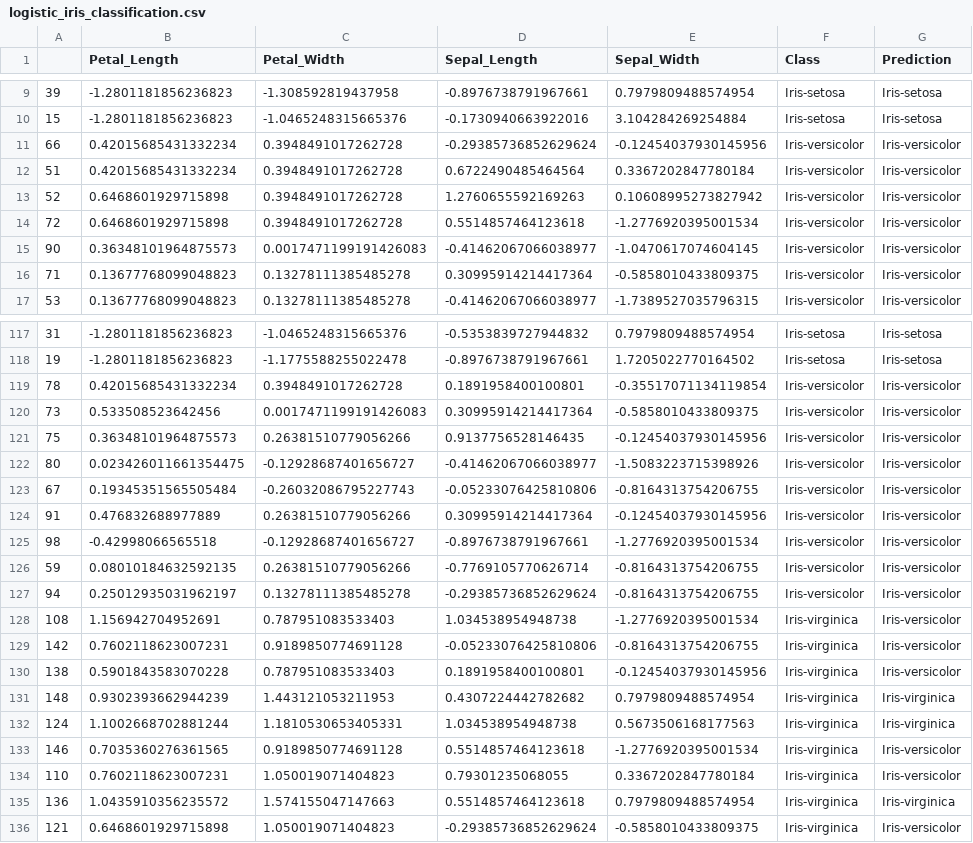
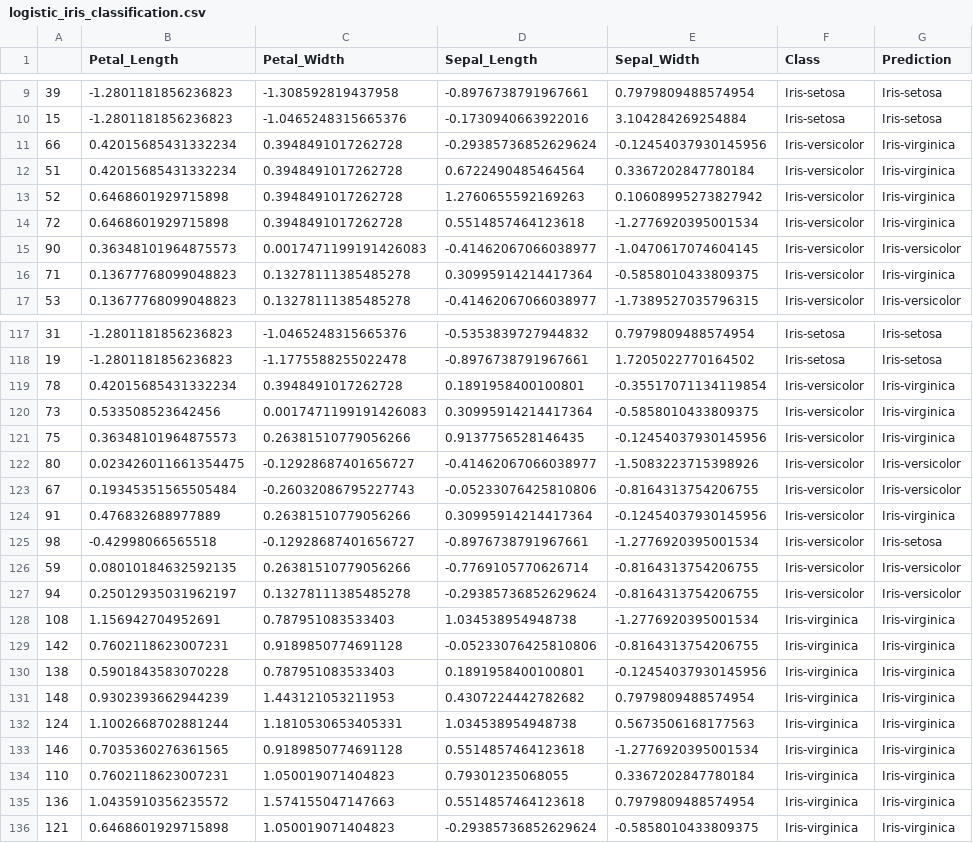
Before and after one commit to cuthai/ML_Assignment4, a CSV file: output_iris/logistic_iris_classification.csv, drawn as a sheet; only a part is shown, gaps mark what is left out; the diff covers the shown part only.

```diff
--- a/output_iris/logistic_iris_classification.csv
+++ b/output_iris/logistic_iris_classification.csv
@@ -10,8 +10,8 @@
 15,-1.2801181856236823,-1.0465248315665376,-0.1730940663922016,3.104284269254884,Iris-setosa,Iris-setosa
-66,0.42015685431332234,0.3948491017262728,-0.29385736852629624,-0.12454037930145956,Iris-versicolor,Iris-versicolor
-51,0.42015685431332234,0.3948491017262728,0.6722490485464564,0.3367202847780184,Iris-versicolor,Iris-versicolor
-52,0.6468601929715898,0.3948491017262728,1.2760655592169263,0.10608995273827942,Iris-versicolor,Iris-versicolor
-72,0.6468601929715898,0.3948491017262728,0.5514857464123618,-1.2776920395001534,Iris-versicolor,Iris-versicolor
+66,0.42015685431332234,0.3948491017262728,-0.29385736852629624,-0.12454037930145956,Iris-versicolor,Iris-virginica
+51,0.42015685431332234,0.3948491017262728,0.6722490485464564,0.3367202847780184,Iris-versicolor,Iris-virginica
+52,0.6468601929715898,0.3948491017262728,1.2760655592169263,0.10608995273827942,Iris-versicolor,Iris-virginica
+72,0.6468601929715898,0.3948491017262728,0.5514857464123618,-1.2776920395001534,Iris-versicolor,Iris-virginica
 90,0.36348101964875573,0.0017471199191426083,-0.41462067066038977,-1.0470617074604145,Iris-versicolor,Iris-versicolor
-71,0.13677768099048823,0.13278111385485278,0.30995914214417364,-0.5858010433809375,Iris-versicolor,Iris-versicolor
+71,0.13677768099048823,0.13278111385485278,0.30995914214417364,-0.5858010433809375,Iris-versicolor,Iris-virginica
 53,0.13677768099048823,0.13278111385485278,-0.41462067066038977,-1.7389527035796315,Iris-versicolor,Iris-versicolor
@@ -118,19 +118,19 @@
 19,-1.2801181856236823,-1.1775588255022478,-0.8976738791967661,1.7205022770164502,Iris-setosa,Iris-setosa
-78,0.42015685431332234,0.3948491017262728,0.1891958400100801,-0.35517071134119854,Iris-versicolor,Iris-versicolor
-73,0.533508523642456,0.0017471199191426083,0.30995914214417364,-0.5858010433809375,Iris-versicolor,Iris-versicolor
-75,0.36348101964875573,0.26381510779056266,0.9137756528146435,-0.12454037930145956,Iris-versicolor,Iris-versicolor
+78,0.42015685431332234,0.3948491017262728,0.1891958400100801,-0.35517071134119854,Iris-versicolor,Iris-virginica
+73,0.533508523642456,0.0017471199191426083,0.30995914214417364,-0.5858010433809375,Iris-versicolor,Iris-virginica
+75,0.36348101964875573,0.26381510779056266,0.9137756528146435,-0.12454037930145956,Iris-versicolor,Iris-virginica
 80,0.023426011661354475,-0.12928687401656727,-0.41462067066038977,-1.5083223715398926,Iris-versicolor,Iris-versicolor
 67,0.19345351565505484,-0.26032086795227743,-0.05233076425810806,-0.8164313754206755,Iris-versicolor,Iris-versicolor
-91,0.476832688977889,0.26381510779056266,0.30995914214417364,-0.12454037930145956,Iris-versicolor,Iris-versicolor
-98,-0.42998066565518,-0.12928687401656727,-0.8976738791967661,-1.2776920395001534,Iris-versicolor,Iris-versicolor
+91,0.476832688977889,0.26381510779056266,0.30995914214417364,-0.12454037930145956,Iris-versicolor,Iris-virginica
+98,-0.42998066565518,-0.12928687401656727,-0.8976738791967661,-1.2776920395001534,Iris-versicolor,Iris-setosa
 59,0.08010184632592135,0.26381510779056266,-0.7769105770626714,-0.8164313754206755,Iris-versicolor,Iris-versicolor
 94,0.25012935031962197,0.13278111385485278,-0.29385736852629624,-0.8164313754206755,Iris-versicolor,Iris-versicolor
-108,1.156942704952691,0.787951083533403,1.034538954948738,-1.2776920395001534,Iris-virginica,Iris-versicolor
-142,0.7602118623007231,0.9189850774691128,-0.05233076425810806,-0.8164313754206755,Iris-virginica,Iris-versicolor
-138,0.5901843583070228,0.787951083533403,0.1891958400100801,-0.12454037930145956,Iris-virginica,Iris-versicolor
+108,1.156942704952691,0.787951083533403,1.034538954948738,-1.2776920395001534,Iris-virginica,Iris-virginica
+142,0.7602118623007231,0.9189850774691128,-0.05233076425810806,-0.8164313754206755,Iris-virginica,Iris-virginica
+138,0.5901843583070228,0.787951083533403,0.1891958400100801,-0.12454037930145956,Iris-virginica,Iris-virginica
 148,0.9302393662944239,1.443121053211953,0.4307224442782682,0.7979809488574954,Iris-virginica,Iris-virginica
 124,1.1002668702881244,1.1810530653405331,1.034538954948738,0.5673506168177563,Iris-virginica,Iris-virginica
-146,0.7035360276361565,0.9189850774691128,0.5514857464123618,-1.2776920395001534,Iris-virginica,Iris-versicolor
-110,0.7602118623007231,1.050019071404823,0.79301235068055,0.3367202847780184,Iris-virginica,Iris-versicolor
+146,0.7035360276361565,0.9189850774691128,0.5514857464123618,-1.2776920395001534,Iris-virginica,Iris-virginica
+110,0.7602118623007231,1.050019071404823,0.79301235068055,0.3367202847780184,Iris-virginica,Iris-virginica
 136,1.0435910356235572,1.574155047147663,0.5514857464123618,0.7979809488574954,Iris-virginica,Iris-virginica
-121,0.6468601929715898,1.050019071404823,-0.29385736852629624,-0.5858010433809375,Iris-virginica,Iris-versicolor
+121,0.6468601929715898,1.050019071404823,-0.29385736852629624,-0.5858010433809375,Iris-virginica,Iris-virginica
```
Also changed, not shown: 37 edited cells elsewhere in this file, output_glass/logistic_glass_classification.csv, 6 other files.
